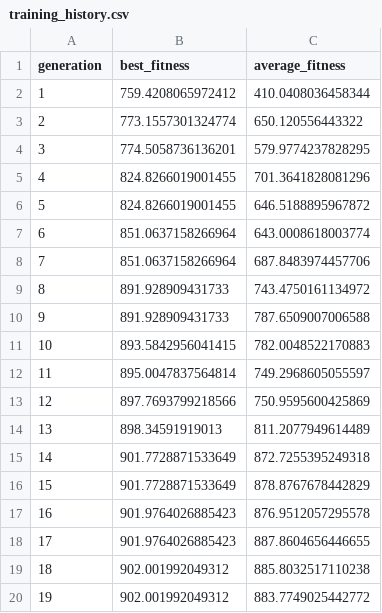
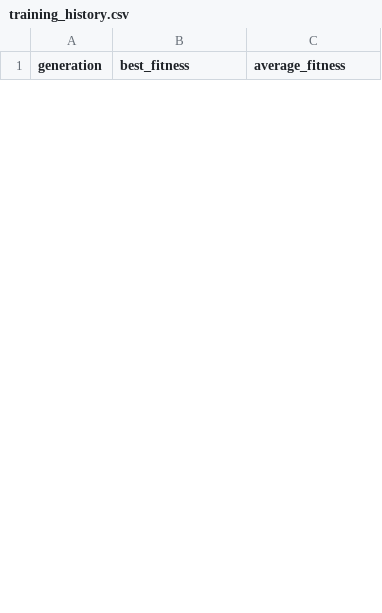
Before and after one commit to yarin-kovalski/WinnerMind-, a CSV file: reports/training_history.csv, drawn as a sheet; only a part is shown; removed rows and columns are numbered as before the commit, all else as after; the diff covers the shown part only; the diff names each change by its address in the sheet, - before the commit and + after, or states it on an @@ line.

```diff
--- a/reports/training_history.csv
+++ b/reports/training_history.csv
-row 2: 1 | 759.4208065972412 | 410.0408036458344
-row 3: 2 | 773.1557301324774 | 650.120556443322
-row 4: 3 | 774.5058736136201 | 579.9774237828295
-row 5: 4 | 824.8266019001455 | 701.3641828081296
-row 6: 5 | 824.8266019001455 | 646.5188895967872
-row 7: 6 | 851.0637158266964 | 643.0008618003774
-row 8: 7 | 851.0637158266964 | 687.8483974457706
-row 9: 8 | 891.928909431733 | 743.4750161134972
-row 10: 9 | 891.928909431733 | 787.6509007006588
-row 11: 10 | 893.5842956041415 | 782.0048522170883
-row 12: 11 | 895.0047837564814 | 749.2968605055597
-row 13: 12 | 897.7693799218566 | 750.9595600425869
-row 14: 13 | 898.34591919013 | 811.2077949614489
-row 15: 14 | 901.7728871533649 | 872.7255395249318
-row 16: 15 | 901.7728871533649 | 878.8767678442829
-row 17: 16 | 901.9764026885423 | 876.9512057295578
-row 18: 17 | 901.9764026885423 | 887.8604656446655
-row 19: 18 | 902.001992049312 | 885.8032517110238
-row 20: 19 | 902.001992049312 | 883.7749025442772
```
Also changed, not shown: 10 added rows and 21 removed rows elsewhere in this file, 3 other files.
